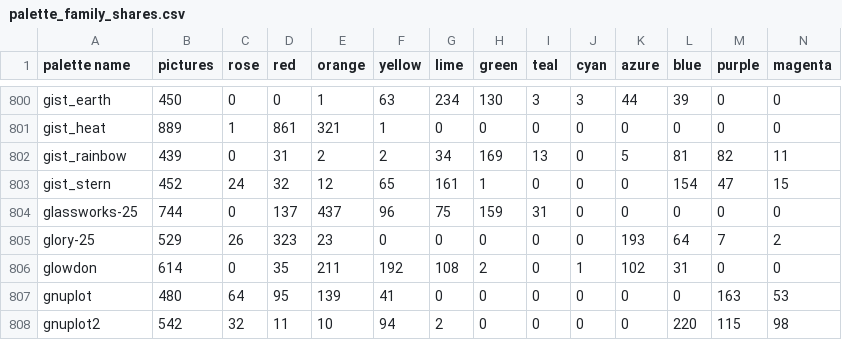
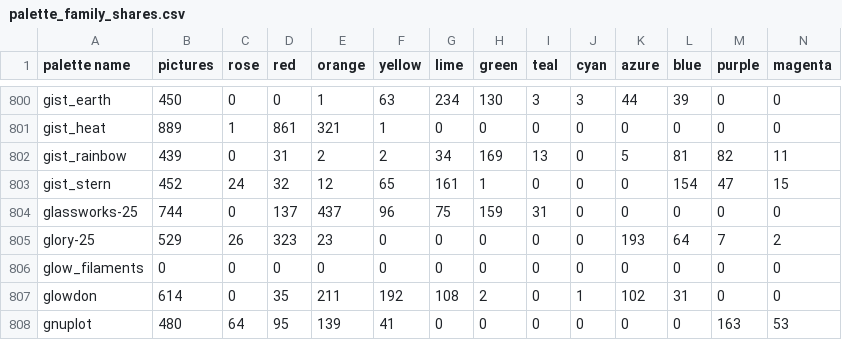
Before and after one commit to techmatt/fractal-wallpapers, a CSV file: data/palettes/palette_family_shares.csv, drawn as a sheet; only a part is shown, gaps mark what is left out; the shorter side is filled out with more unchanged rows.

```diff
--- a/data/palettes/palette_family_shares.csv
+++ b/data/palettes/palette_family_shares.csv
@@ -805,2 +805,3 @@ glassworks-25,744,0,137,437,96,75,159,31,0,0,0,0,0
 glory-25,529,26,323,23,0,0,0,0,0,193,64,7,2
+glow_filaments,0,0,0,0,0,0,0,0,0,0,0,0,0
 glowdon,614,0,35,211,192,108,2,0,1,102,31,0,0
```
Also changed, not shown: 6 other files.
